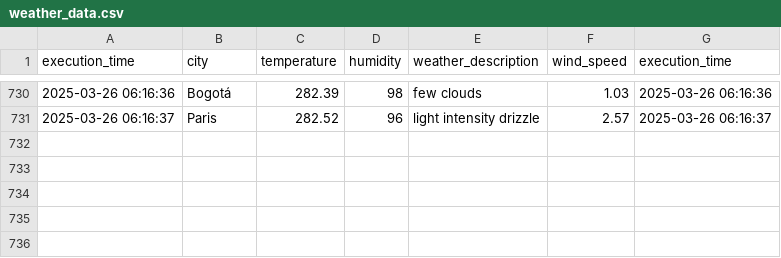
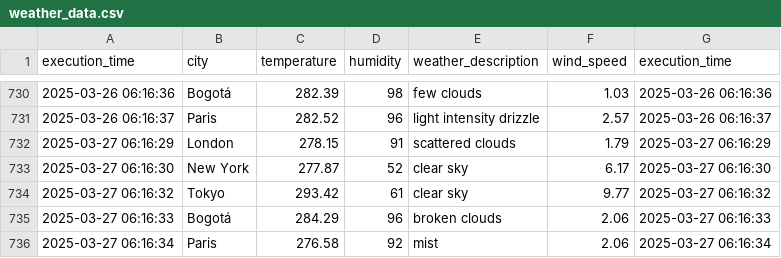
Before and after one commit to cortegons/Ejercicio-con-API-OpenWeather, a CSV file: weather_data.csv, drawn as a sheet; only a part is shown, gaps mark what is left out; the diff names each change by its address in the sheet, - before the commit and + after, or states it on an @@ line.

```diff
--- a/weather_data.csv
+++ b/weather_data.csv
+row 732: 2025-03-27 06:16:29 | London | 278.15 | 91 | scattered clouds | 1.79 | 2025-03-27 06:16:29
+row 733: 2025-03-27 06:16:30 | New York | 277.87 | 52 | clear sky | 6.17 | 2025-03-27 06:16:30
+row 734: 2025-03-27 06:16:32 | Tokyo | 293.42 | 61 | clear sky | 9.77 | 2025-03-27 06:16:32
+row 735: 2025-03-27 06:16:33 | Bogotá | 284.29 | 96 | broken clouds | 2.06 | 2025-03-27 06:16:33
+row 736: 2025-03-27 06:16:34 | Paris | 276.58 | 92 | mist | 2.06 | 2025-03-27 06:16:34
```
Also changed, not shown: 1 other file.
